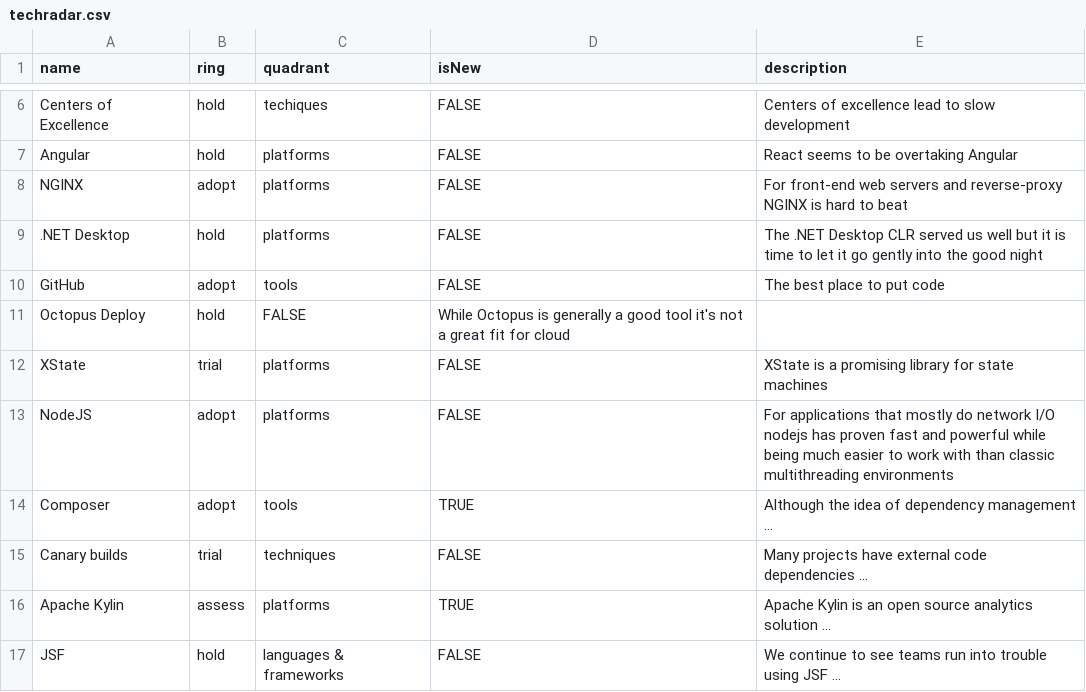
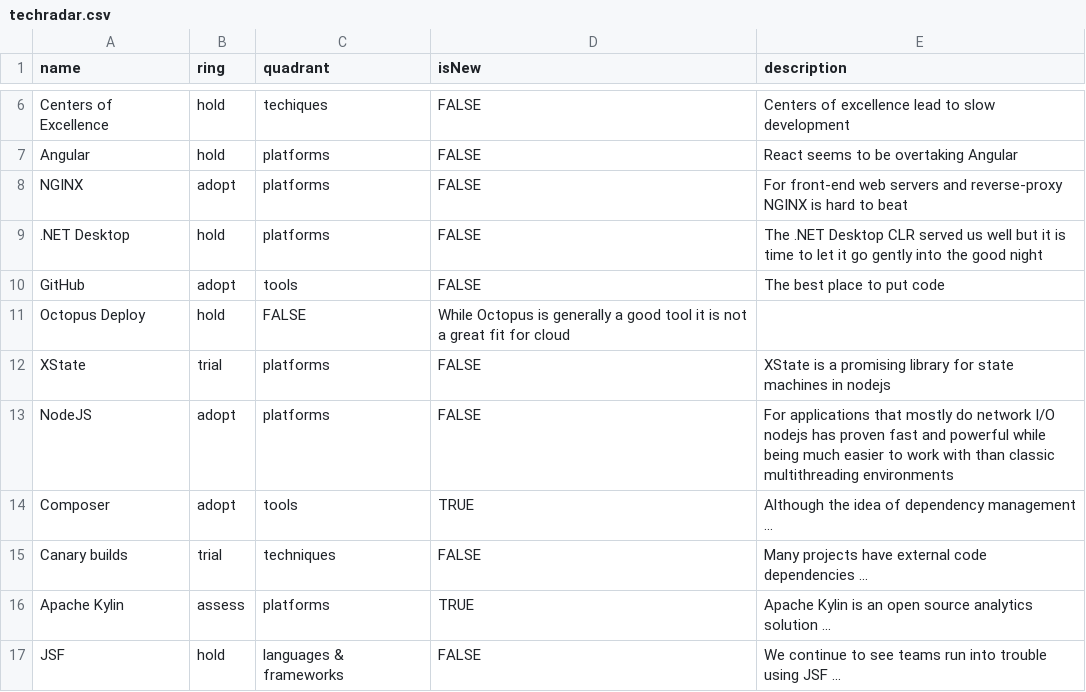
Before and after one commit to jawhitti/jawhitti.github.io, a CSV file: techradar.csv, drawn as a sheet; only a part is shown, gaps mark what is left out.

Commit message:
Update techradar.csv

```diff
--- a/techradar.csv
+++ b/techradar.csv
@@ -10,4 +10,4 @@ NGINX,adopt,platforms,FALSE,"For front-end web servers and reverse-proxy NGINX i
 GitHub,adopt,tools,FALSE,"The best place to put code"
-Octopus Deploy,hold,FALSE,"While Octopus is generally a good tool it's not a great fit for cloud"
-XState,trial,platforms,FALSE,"XState is a promising library for state machines"
+Octopus Deploy,hold,FALSE,"While Octopus is generally a good tool it is not a great fit for cloud"
+XState,trial,platforms,FALSE,"XState is a promising library for state machines in nodejs"
 NodeJS,adopt,platforms,FALSE,"For applications that mostly do network I/O nodejs has proven fast and powerful while being much easier to work with than classic multithreading environments"
```
